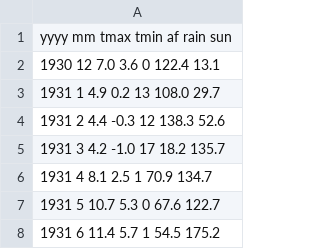
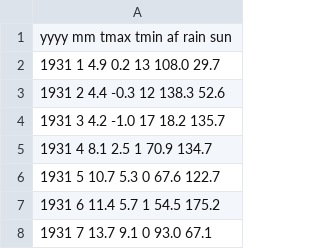
Before and after one commit to gregtyler/d3-experiments, a TSV file: lerwick.tsv, drawn as a sheet; only a part is shown; the shorter side is filled out with more unchanged rows; the diff names each change by its address in the sheet, - before the commit and + after, or states it on an @@ line.

Commit message:
Added dropdown list to change year displayed

```diff
--- a/lerwick.tsv
+++ b/lerwick.tsv
-row 2: 1930 12 7.0 3.6 0 122.4 13.1
```
Also changed, not shown: 1 other file.
